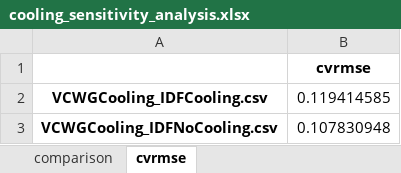
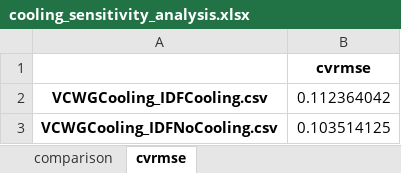
Before and after one commit to xixihaha1995/VCWG_EP_Experiments, an Excel workbook: A_prepost_processing/sensitivity_saving/CAPITOUL/cooling/cooling_sensitivity_analysis.xlsx, sheet cvrmse, drawn as a sheet; values as stored, in another font and other column widths than the file's, no borders; the diff names each change by its address in the sheet, - before the commit and + after, or states it on an @@ line.

```diff
--- a/A_prepost_processing/sensitivity_saving/CAPITOUL/cooling/cooling_sensitivity_analysis.xlsx (sheet cvrmse)
+++ b/A_prepost_processing/sensitivity_saving/CAPITOUL/cooling/cooling_sensitivity_analysis.xlsx (sheet cvrmse)
-B2: 0.119414585
+B2: 0.112364042
-B3: 0.107830948
+B3: 0.103514125
```
Also changed, not shown: sheet comparison, A_prepost_processing/sensitivity_saving/CAPITOUL/albedo/albedo_sensitivity_analysis.xlsx, A_prepost_processing/sensitivity_saving/CAPITOUL/canyonWidth9ToRoofWidth/canyonWidth9ToRoofWidth_sensitivity_analysis.xlsx, 7 other files.
